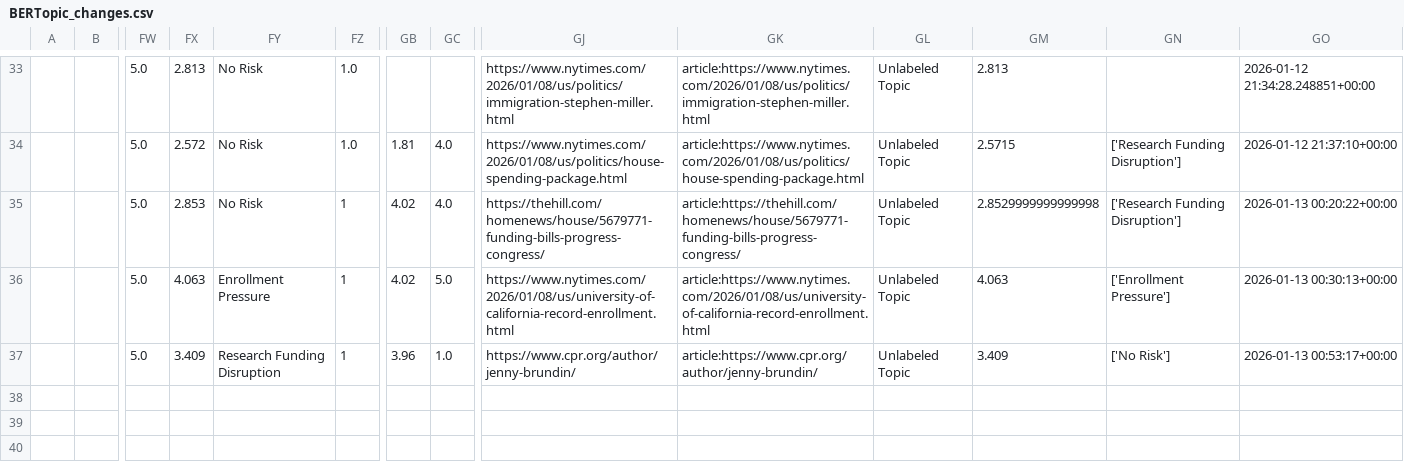
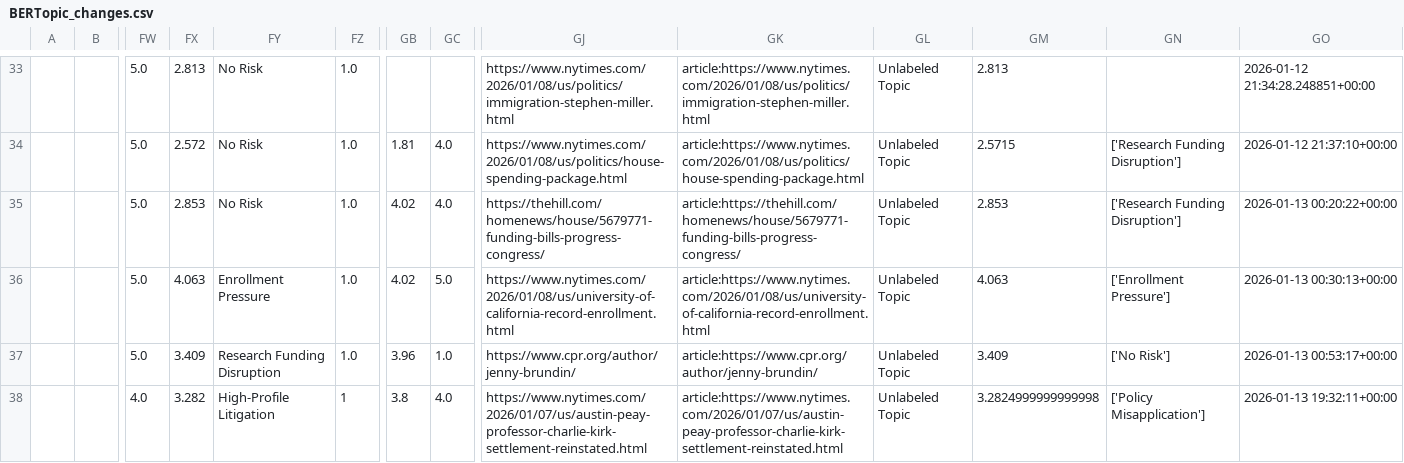
Before and after one commit to ERSRisk/tulane-sentiment-app-clean, a CSV file: Model_training/BERTopic_changes.csv, drawn as a sheet; only a part is shown, gaps mark what is left out; rows hold the shown columns only; the diff names each change by its address in the sheet, - before the commit and + after, or states it on an @@ line.

Commit message:
Update Model_training/BERTopic_changes.csv via Streamlit at 2026-01-13 19:32:11

```diff
--- a/Model_training/BERTopic_changes.csv
+++ b/Model_training/BERTopic_changes.csv
-FZ35:FZ37: 1
+FZ35:FZ37: 1.0
-GM35: 2.8529999999999998
+GM35: 2.853
+row 38:  |  | 4.0 | 3.282 | High-Profile Litigation | 1 | 3.8 | 4.0 | https://www.nytimes.com/2026/01/07/us/austin-peay-professor-charlie-kirk-settlement-reinstated.html | article:https://www.nytimes.com/2026/01/07/us/austin-peay-professor-charlie-kirk-settlement-reinstated.html | Unlabeled Topic | 3.2824999999999998 | ['Policy Misapplication'] | 2026-01-13 19:32:11+00:00
```
